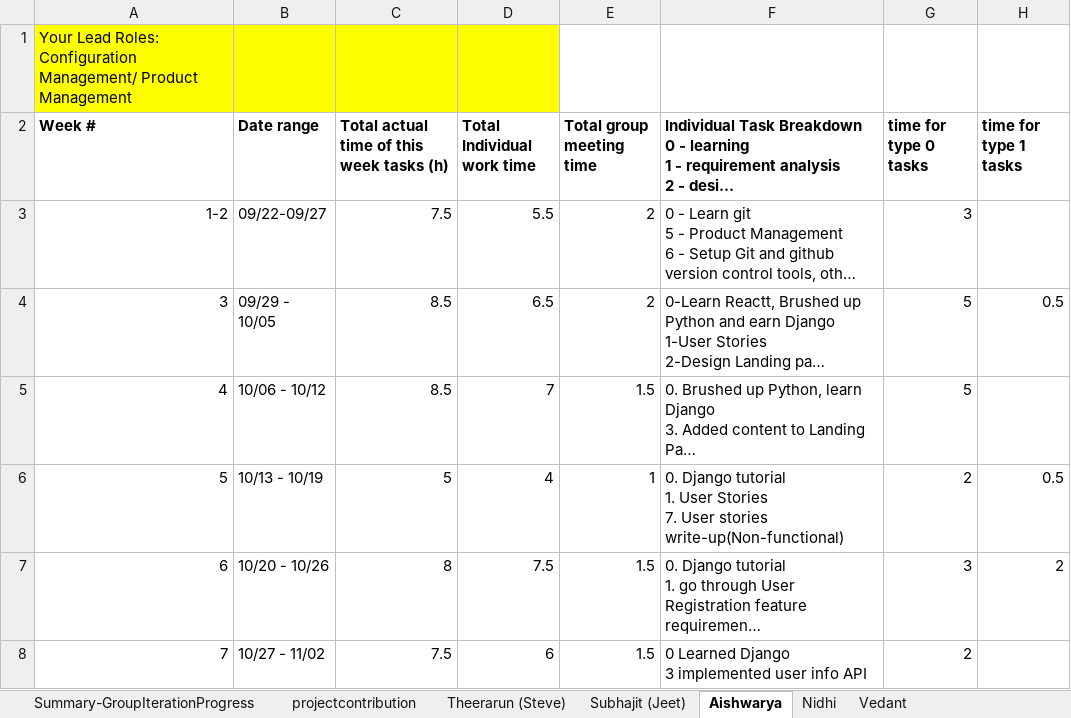
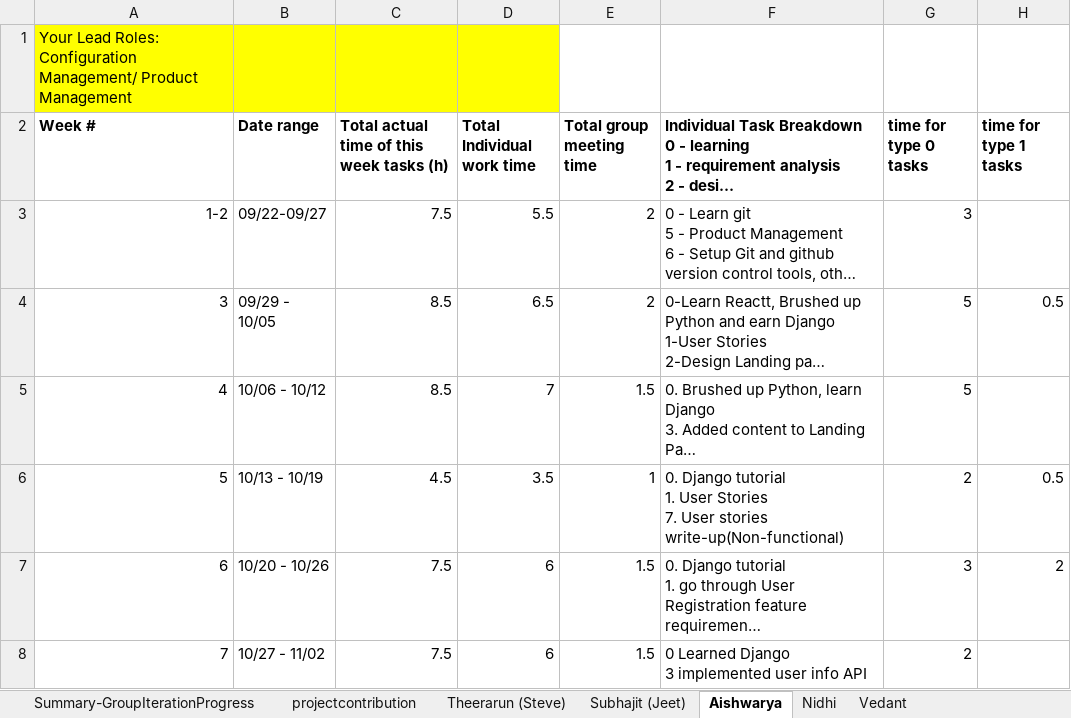
Before and after one commit to BUMETCS673/CS673F23TEAM6, an Excel workbook: doc/IT3/Team6_ProgressReport (updated).xlsx, sheet Aishwarya, drawn as a sheet; only a part is shown; long unchanged cells end in …; values as stored, in another font and other column widths than the file's, no borders; charts and pictures not drawn; the diff covers the shown part only; the diff names each change by its address in the sheet, - before the commit and + after, or states it on an @@ line.

```diff
--- a/doc/IT3/Team6_ProgressReport (updated).xlsx (sheet Aishwarya)
+++ b/doc/IT3/Team6_ProgressReport (updated).xlsx (sheet Aishwarya)
-C6: 5
+C6: 4.5
-D6 (Total Individual work time): 4
+D6 (Total Individual work time): 3.5
-C7: 8
+C7: 7.5
-D7 (Total Individual work time): 7.5
+D7 (Total Individual work time): 6
```
Also changed, not shown: 5 added rows and 1 edited cell elsewhere in this sheet, sheet Xiancheng Yin(Xanthus), sheet Subhajit (Jeet), sheet Summary-GroupIterationProgress, hidden cells.
